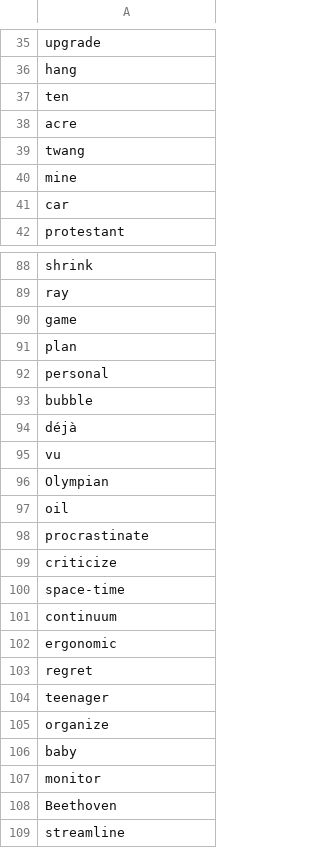
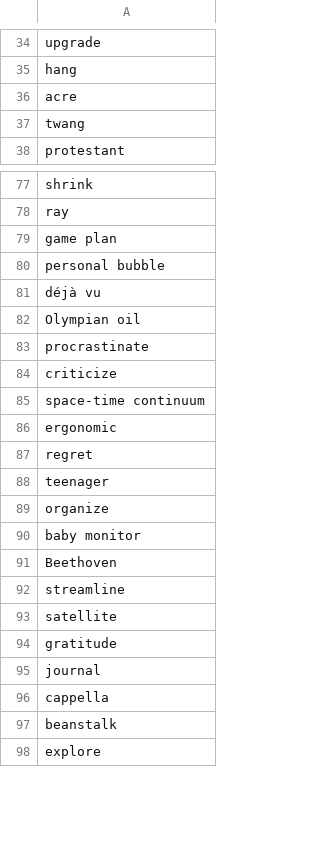
Before and after one commit to mfgpcm/activityOnline, a CSV file: wordLists/Ultimate.csv (was wordLists/thegamegal_reallyhard.csv), drawn as a sheet; only a part is shown, gaps mark what is left out; the shorter side is filled out with more unchanged rows; the diff covers the shown part only.

Commit message:
Ávailable word list are automatically created and word lists cleaned up and one more word list

```diff
--- a/wordLists/thegamegal_reallyhard.csv
+++ b/wordLists/Ultimate.csv
@@ -36,7 +35,4 @@ upgrade
 hang
-ten
 acre
 twang
-mine
-car
 protestant
@@ -89,14 +78,9 @@ shrink
 ray
-game
-plan
-personal
-bubble
-déjà
-vu
-Olympian
-oil
+game plan
+personal bubble
+déjà vu
+Olympian oil
 procrastinate
 criticize
-space-time
-continuum
+space-time continuum
 ergonomic
@@ -105,4 +89,3 @@ teenager
 organize
-baby
-monitor
+baby monitor
 Beethoven
```
Also changed, not shown: 11 removed rows and 3 edited cells elsewhere in this file, wordLists/German.csv, wordLists/Medium 2.csv, 6 other files.
